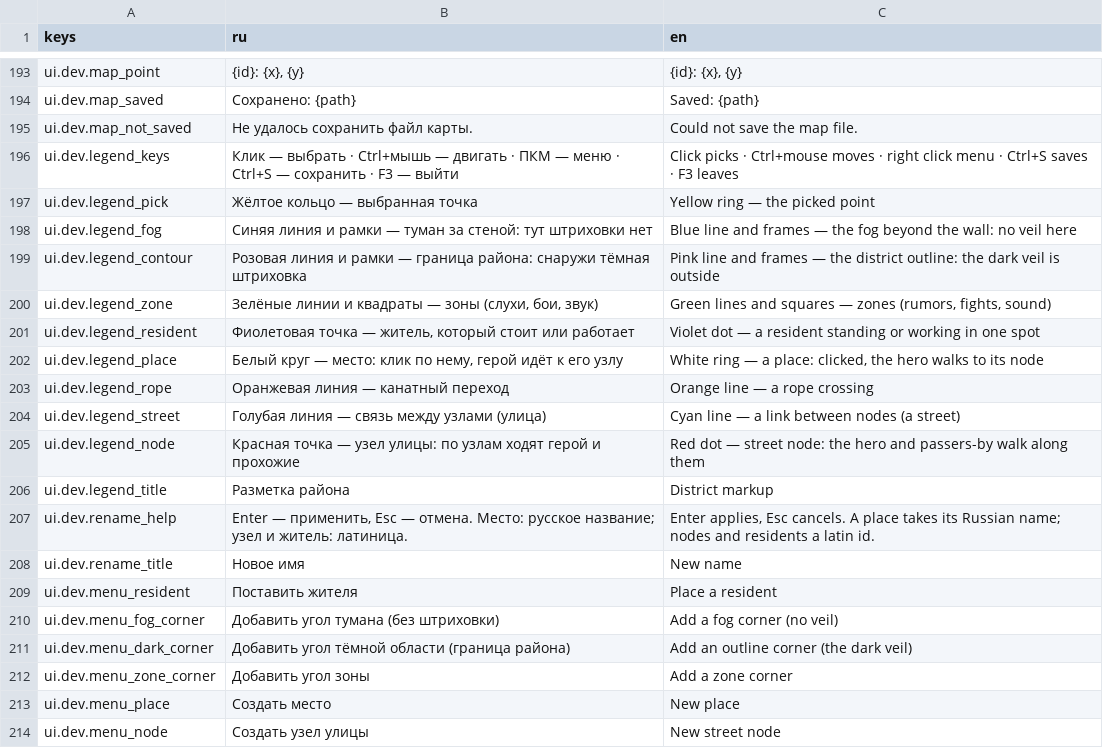
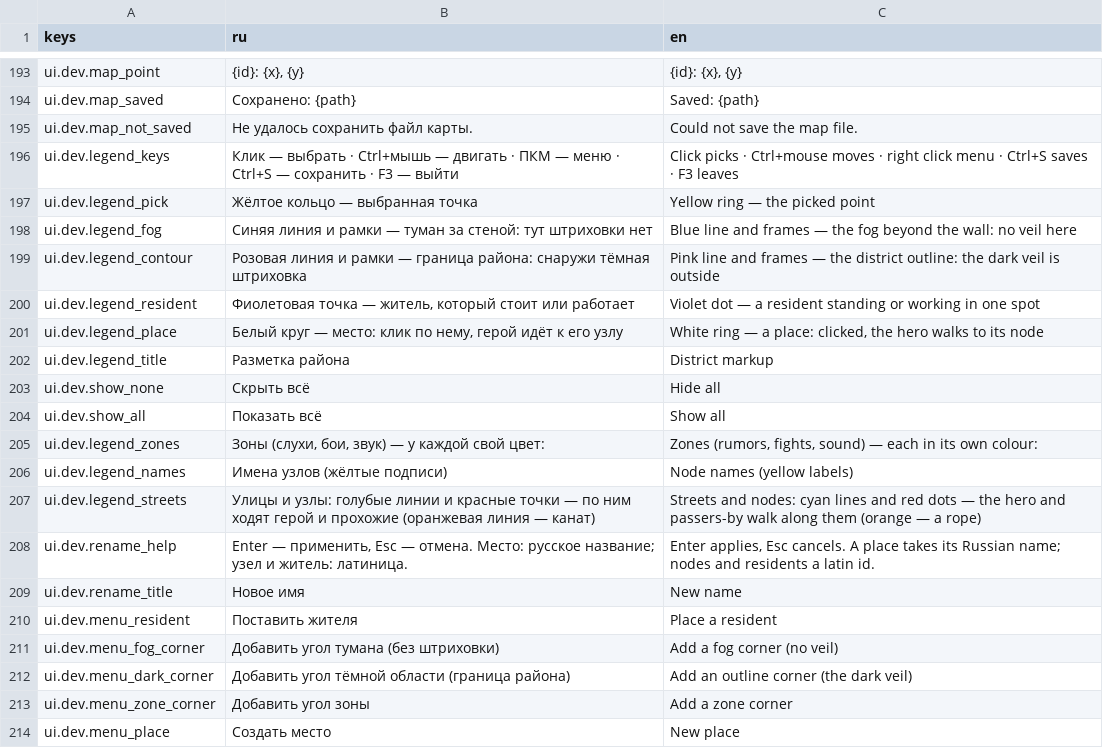
Before and after one commit to AlexCodeHadjar/bloody-voice, a CSV file: locale/strings.csv, drawn as a sheet; only a part is shown, gaps mark what is left out; the shorter side is filled out with more unchanged rows; removed rows and columns are numbered as before the commit, all else as after; the diff names each change by its address in the sheet, - before the commit and + after, or states it on an @@ line.

```diff
--- a/locale/strings.csv
+++ b/locale/strings.csv
-row 200: ui.dev.legend_zone | Зелёные линии и квадраты — зоны (слухи, бои, звук) | Green lines and squares — zones (rumors, fights, sound)
-row 203: ui.dev.legend_rope | Оранжевая линия — канатный переход | Orange line — a rope crossing
-row 204: ui.dev.legend_street | Голубая линия — связь между узлами (улица) | Cyan line — a link between nodes (a street)
-row 205: ui.dev.legend_node | Красная точка — узел улицы: по узлам ходят герой и прохожие | Red dot — street node: the hero and passers-by walk along them
+row 203: ui.dev.show_none | Скрыть всё | Hide all
+row 204: ui.dev.show_all | Показать всё | Show all
+row 205: ui.dev.legend_zones | Зоны (слухи, бои, звук) — у каждой свой цвет: | Zones (rumors, fights, sound) — each in its own colour:
+row 206: ui.dev.legend_names | Имена узлов (жёлтые подписи) | Node names (yellow labels)
+row 207: ui.dev.legend_streets | Улицы и узлы: голубые линии и красные точки — по ним ходят герой и прохожие (оранжевая линия — канат) | Streets and nodes: cyan lines and red dots — the hero and passers-by walk along them (orange — a rope)
```
Also changed, not shown: 16 other files.
